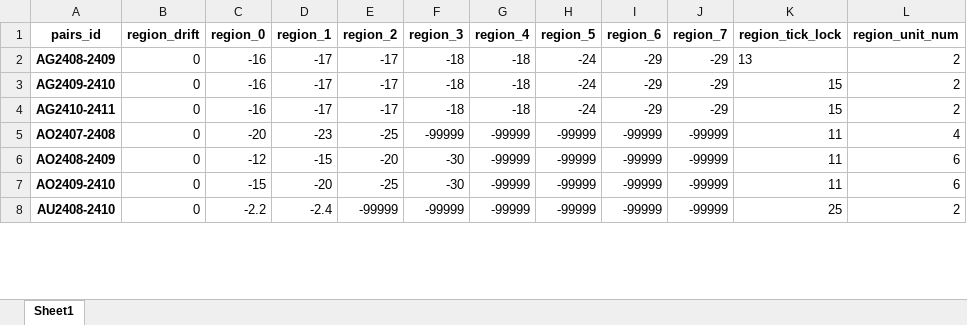
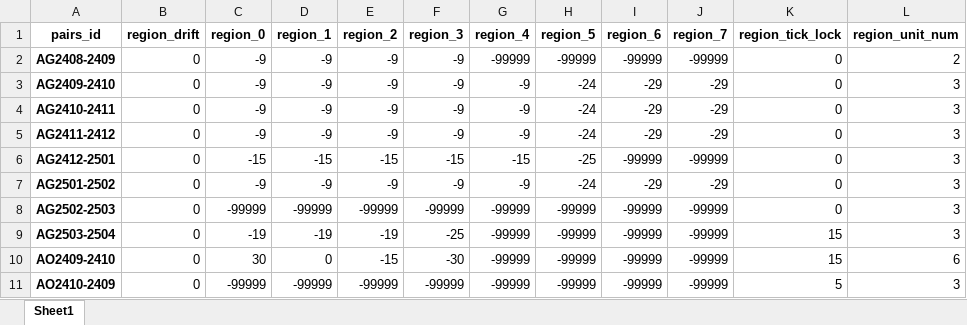
Before and after one commit to qihaiqianqiu/CTA_UI, an Excel workbook: info/region_info.xlsx, sheet Sheet1, drawn as a sheet; only a part is shown; values as stored, in another font and other column widths than the file's, no borders; removed rows and columns are numbered as before the commit, all else as after; the diff covers the shown part only; the diff names each change by its address in the sheet, - before the commit and + after, or states it on an @@ line.

```diff
--- a/info/region_info.xlsx (sheet Sheet1)
+++ b/info/region_info.xlsx (sheet Sheet1)
-C2:C4 (region_0): -16
+C2:C4 (region_0): -9
-D2:D4 (region_1): -17
+D2:D4 (region_1): -9
-E2:E4 (region_2): -17
+E2:E4 (region_2): -9
-F2:F4 (region_3): -18
+F2:F4 (region_3): -9
-G2 (region_4): -18
+G2 (region_4): -99999
-H2 (region_5): -24
+H2 (region_5): -99999
-I2 (region_6): -29
+I2 (region_6): -99999
-J2 (region_7): -29
+J2 (region_7): -99999
-K2 (region_tick_lock): 13
+K2 (region_tick_lock): 0
-G3:G4 (region_4): -18
+G3:G4 (region_4): -9
-K3:K4 (region_tick_lock): 15
+K3:K4 (region_tick_lock): 0
-L3:L4 (region_unit_num): 2
+L3:L4 (region_unit_num): 3
+row 5: AG2411-2412 | 0 | -9 | -9 | -9 | -9 | -9 | -24 | -29 | -29 | 0 | 3
+row 6: AG2412-2501 | 0 | -15 | -15 | -15 | -15 | -15 | -25 | -99999 | -99999 | 0 | 3
+row 7: AG2501-2502 | 0 | -9 | -9 | -9 | -9 | -9 | -24 | -29 | -29 | 0 | 3
-A8 (pairs_id): AO2407-2408
+A8 (pairs_id): AG2502-2503
-C8 (region_0): -20
+C8 (region_0): -99999
-D8 (region_1): -23
+D8 (region_1): -99999
-E8 (region_2): -25
+E8 (region_2): -99999
-K8 (region_tick_lock): 11
+K8 (region_tick_lock): 0
-L8 (region_unit_num): 4
+L8 (region_unit_num): 3
-row 6: AO2408-2409 | 0 | -12 | -15 | -20 | -30 | -99999 | -99999 | -99999 | -99999 | 11 | 6
+row 9: AG2503-2504 | 0 | -19 | -19 | -19 | -25 | -99999 | -99999 | -99999 | -99999 | 15 | 3
-C10 (region_0): -15
+C10 (region_0): 30
-D10 (region_1): -20
+D10 (region_1): 0
-E10 (region_2): -25
+E10 (region_2): -15
-K10 (region_tick_lock): 11
+K10 (region_tick_lock): 15
-A11 (pairs_id): AU2408-2410
+A11 (pairs_id): AO2410-2409
-C11 (region_0): -2.2
+C11 (region_0): -99999
-D11 (region_1): -2.4
+D11 (region_1): -99999
-K11 (region_tick_lock): 25
+K11 (region_tick_lock): 5
-L11 (region_unit_num): 2
+L11 (region_unit_num): 3
```
Also changed, not shown: 5 added rows, 10 removed rows and 46 edited cells elsewhere in this sheet, info/account_info.xlsx, 13 other files.
